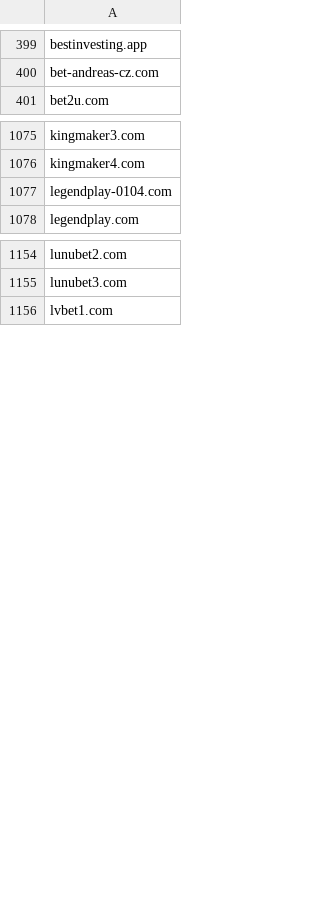
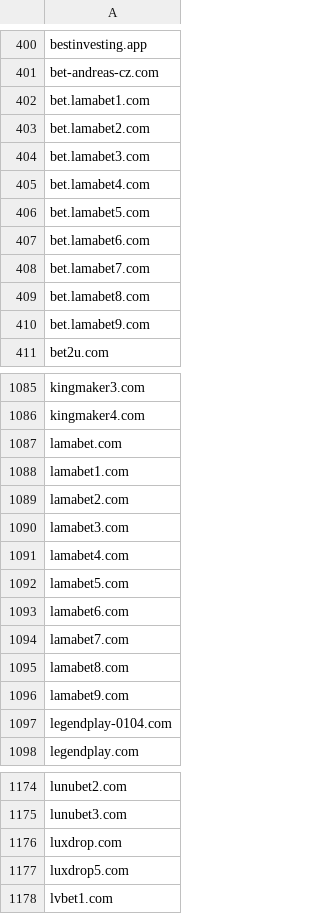
Before and after one commit to analogic/cz-gov-blocks, a CSV file: csv/mfcr.csv, drawn as a sheet; only a part is shown, gaps mark what is left out; the diff covers the shown part only; the diff names each change by its address in the sheet, - before the commit and + after, or states it on an @@ line.

```diff
--- a/csv/mfcr.csv
+++ b/csv/mfcr.csv
+row 402: bet.lamabet1.com
+row 403: bet.lamabet2.com
+row 404: bet.lamabet3.com
+row 405: bet.lamabet4.com
+row 406: bet.lamabet5.com
+row 407: bet.lamabet6.com
+row 408: bet.lamabet7.com
+row 409: bet.lamabet8.com
+row 410: bet.lamabet9.com
+row 1087: lamabet.com
+row 1088: lamabet1.com
+row 1089: lamabet2.com
+row 1090: lamabet3.com
+row 1091: lamabet4.com
+row 1092: lamabet5.com
+row 1093: lamabet6.com
+row 1094: lamabet7.com
+row 1095: lamabet8.com
+row 1096: lamabet9.com
+row 1176: luxdrop.com
+row 1177: luxdrop5.com
```
Also changed, not shown: 1 added row elsewhere in this file, original/mfcr.csv, 2 other files.
